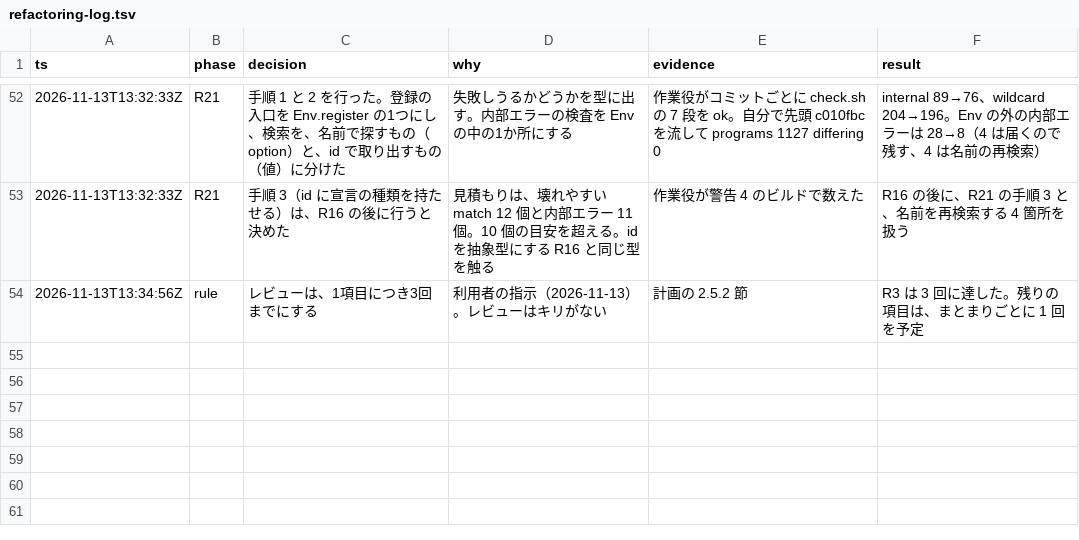
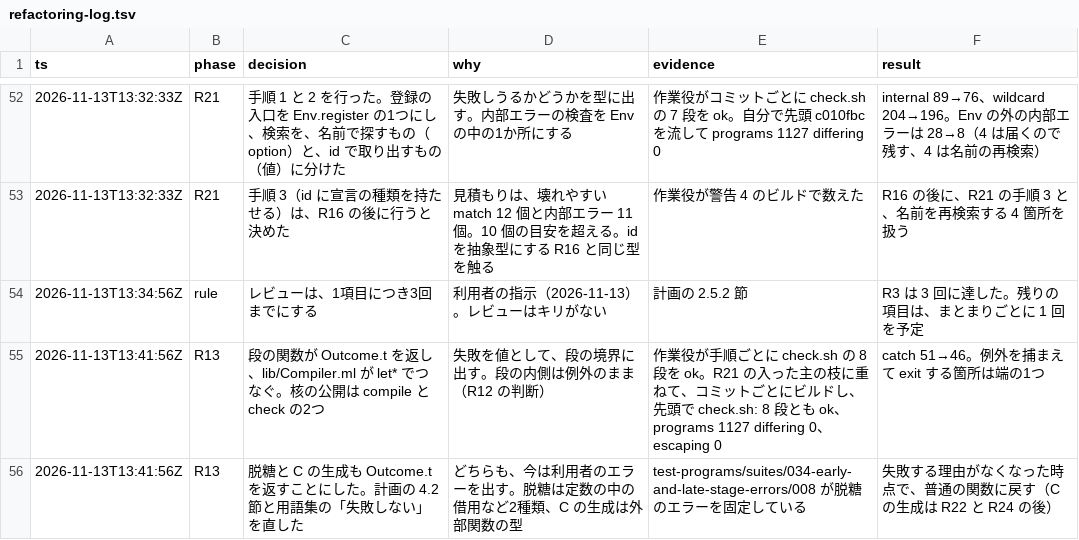
Before and after one commit to seiei-sogen/zustral, a TSV file: docs/refactoring-log.tsv, drawn as a sheet; only a part is shown, gaps mark what is left out; the diff names each change by its address in the sheet, - before the commit and + after, or states it on an @@ line.

```diff
--- a/docs/refactoring-log.tsv
+++ b/docs/refactoring-log.tsv
+row 55: 2026-11-13T13:41:56Z | R13 | 段の関数が Outcome.t を返し、lib/Compiler.ml が let* でつなぐ。核の公開は compile と check の2つ | 失敗を値として、段の境界に出す。段の内側は例外のまま（R12 の判断） | 作業役が手順ごとに check.sh の 8 段を ok。R21 の入った主の枝に重ねて、コミットごとにビルドし、先頭で check.sh: 8 段とも ok、programs 1127 differing 0、escaping 0 | catch 51→46。例外を捕まえて exit する箇所は端の1つ
+row 56: 2026-11-13T13:41:56Z | R13 | 脱糖と C の生成も Outcome.t を返すことにした。計画の 4.2 節と用語集の「失敗しない」を直した | どちらも、今は利用者のエラーを出す。脱糖は定数の中の借用など2種類、C の生成は外部関数の型 | test-programs/suites/034-early-and-late-stage-errors/008 が脱糖のエラーを固定している | 失敗する理由がなくなった時点で、普通の関数に戻す（C の生成は R22 と R24 の後）
```
Also changed, not shown: tools/refactoring/expected/metrics.tsv, 3 other files.
